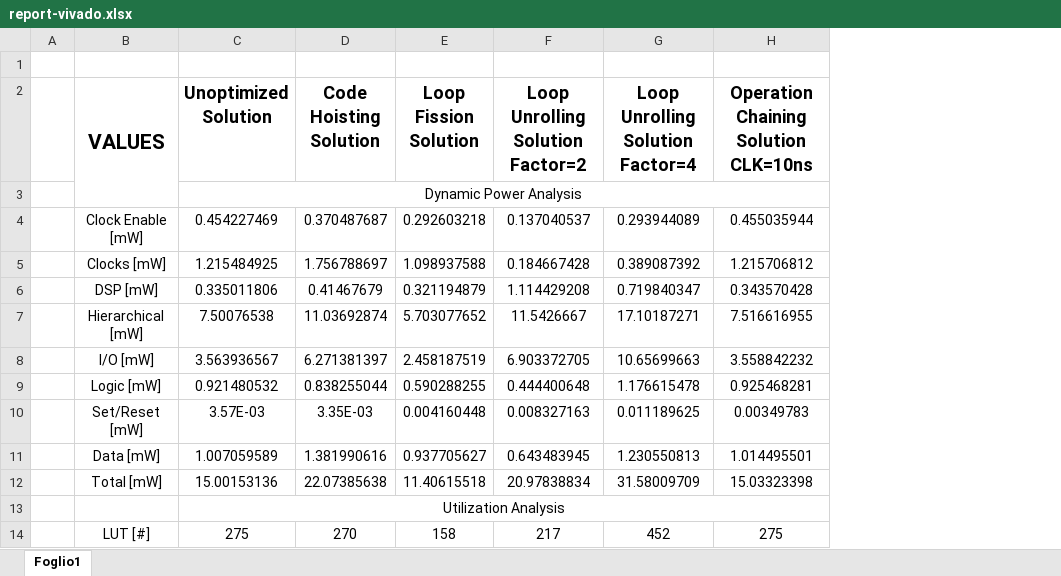
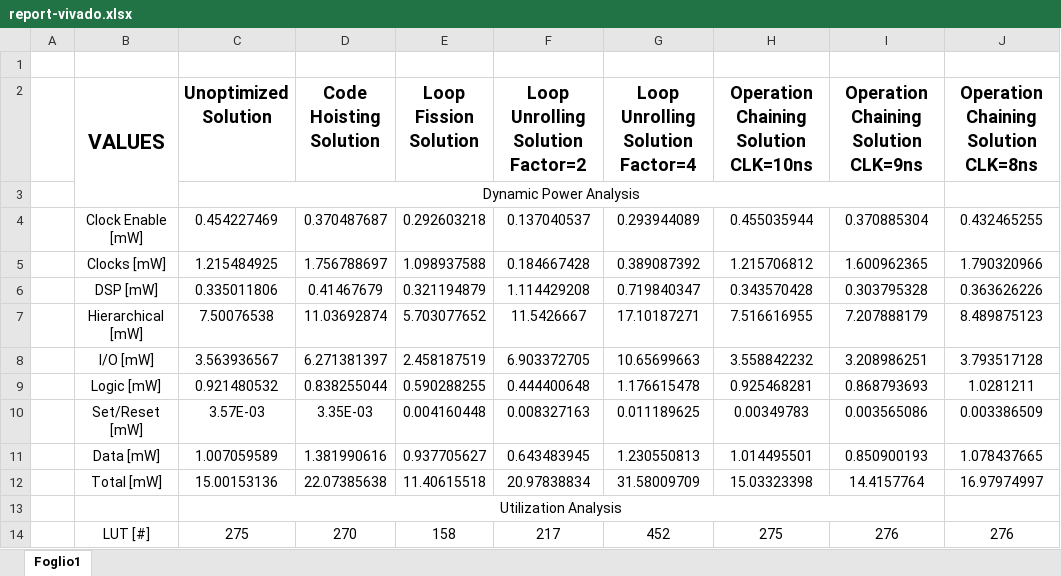
Before and after one commit to gubbriaco/fir-filter-analysis, an Excel workbook: reports/vivado/report-vivado.xlsx, sheet Foglio1, drawn as a sheet; only a part is shown; values as stored, in another font and other column widths than the file's, no borders; charts and pictures not drawn; the diff names each change by its address in the sheet, - before the commit and + after, or states it on an @@ line.

Commit message:
excel report aggiornato

```diff
--- a/reports/vivado/report-vivado.xlsx (sheet Foglio1)
+++ b/reports/vivado/report-vivado.xlsx (sheet Foglio1)
+column I, rows 2-14: Operation Chaining Solution CLK=9ns |  | 0.370885304 | 1.600962365 | 0.303795328 | 7.207888179 | 3.208986251 | 0.868793693 | 0.003565086 | 0.850900193 | 14.4157764 |  | 276
+column J, rows 2-14: Operation Chaining Solution CLK=8ns |  | 0.432465255 | 1.790320966 | 0.363626226 | 8.489875123 | 3.793517128 | 1.0281211 | 0.003386509 | 1.078437665 | 16.97974997 |  | 276
```
Also changed, not shown: charts or pictures.
